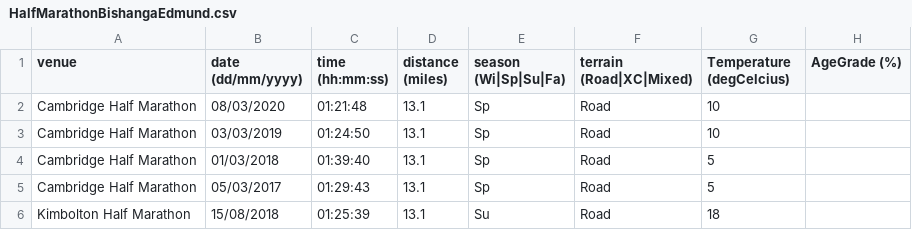
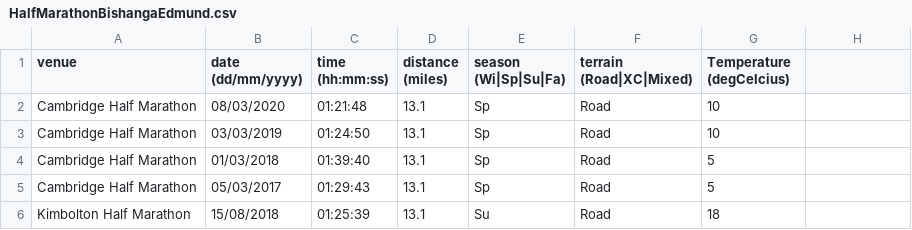
Before and after one commit to edmund-bishanga/running-data-experiments, a CSV file: HalfMarathonBishangaEdmund.csv, drawn as a sheet; the diff names each change by its address in the sheet, - before the commit and + after, or states it on an @@ line.

Commit message:
HalfMarathon Data: cleaner .csv

```diff
--- a/HalfMarathonBishangaEdmund.csv
+++ b/HalfMarathonBishangaEdmund.csv
-H1: AgeGrade (%)
+H1: (empty)
```
